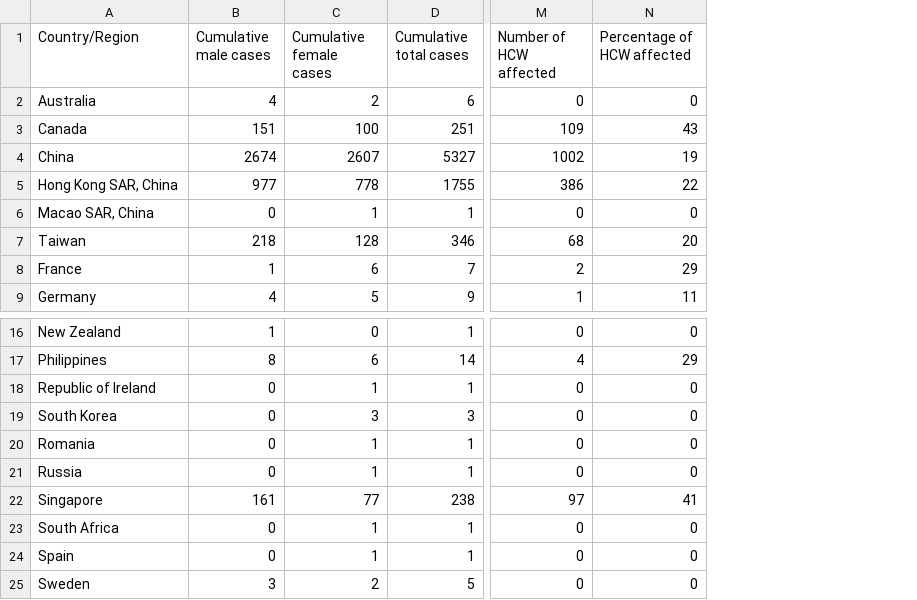
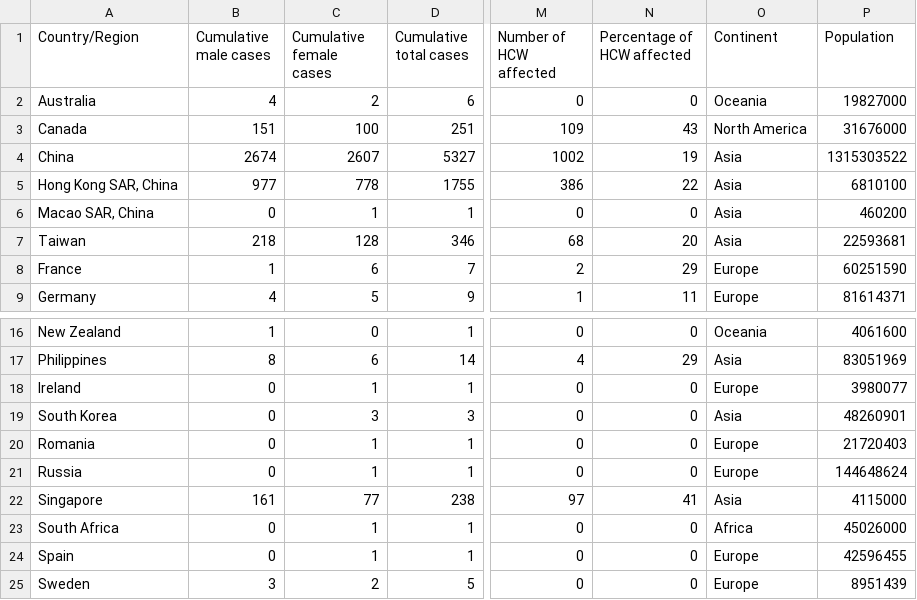
Before and after one commit to shirleyyyysun/3179, a CSV file: summary_data_clean.csv, drawn as a sheet; only a part is shown, gaps mark what is left out; the diff names each change by its address in the sheet, - before the commit and + after, or states it on an @@ line.

Commit message:
Update summary_data_clean.csv

```diff
--- a/summary_data_clean.csv
+++ b/summary_data_clean.csv
+column O (Continent), rows 2-9: Oceania | North America | Asia | Asia | Asia | Asia | Europe | Europe; rows 16-25: Oceania | Asia | Europe | Asia | Europe | Europe | Asia | Africa | Europe | Europe
+column P (Population), rows 2-9: 19827000 | 31676000 | 1315303522 | 6810100 | 460200 | 22593681 | 60251590 | 81614371; rows 16-25: 4061600 | 83051969 | 3980077 | 48260901 | 21720403 | 144648624 | 4115000 | 45026000 | 42596455 | 8951439
-A18 (Country/Region): Republic of Ireland
+A18 (Country/Region): Ireland
```
